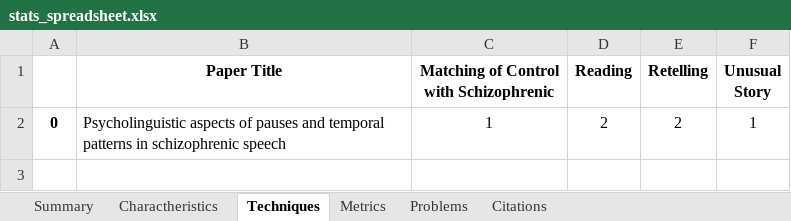
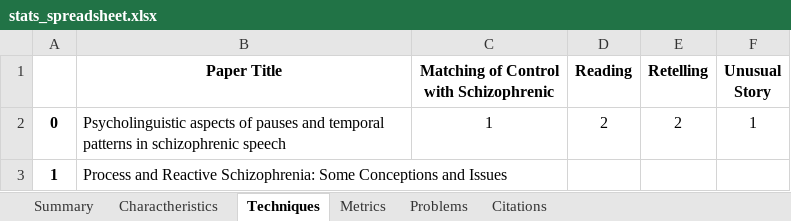
Before and after one commit to Sousa99/DMEIC-2122, an Excel workbook: papers/stats/stats_spreadsheet.xlsx, sheet Techniques, drawn as a sheet; values as stored, in another font and other column widths than the file's, no borders; the diff names each change by its address in the sheet, - before the commit and + after, or states it on an @@ line.

```diff
--- a/papers/stats/stats_spreadsheet.xlsx (sheet Techniques)
+++ b/papers/stats/stats_spreadsheet.xlsx (sheet Techniques)
+row 3: 1 | Process and Reactive Schizophrenia: Some Conceptions and Issues
```
Also changed, not shown: sheet Citations, sheet Summary, sheet Problems, sheet Charactheristics, sheet Metrics, 3 other files.
